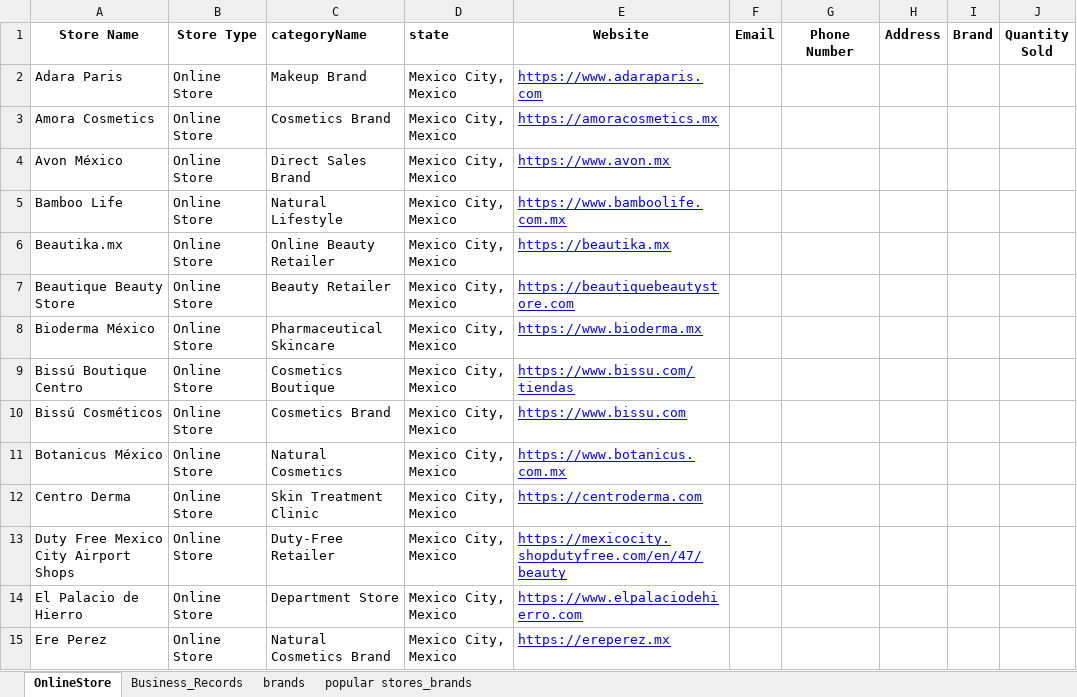
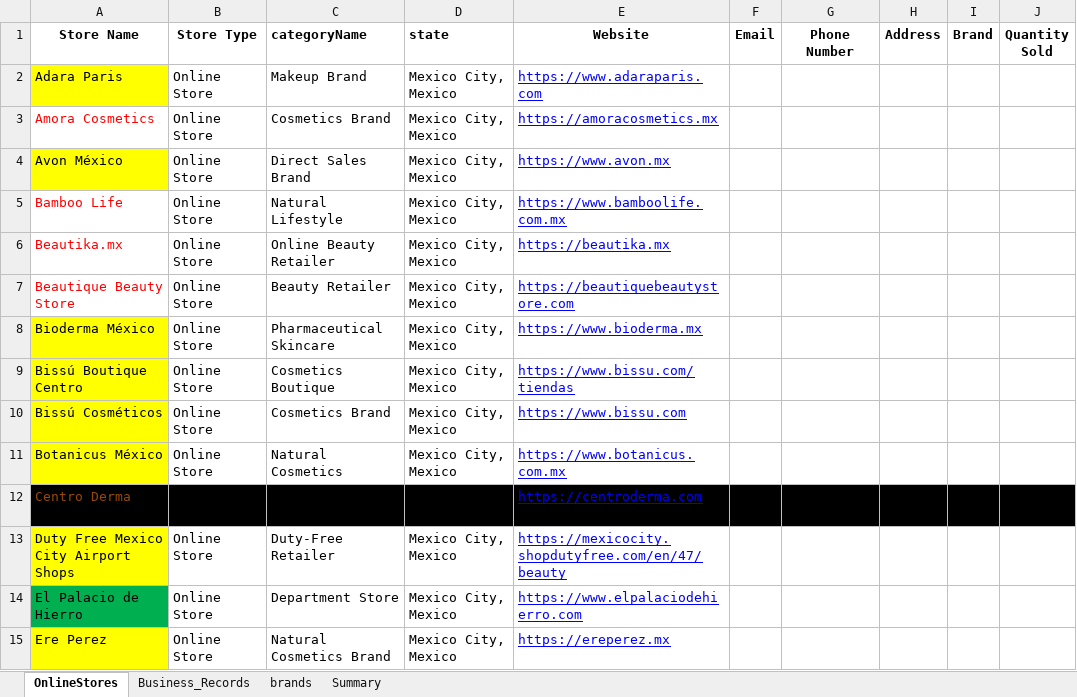
Before and after one commit to AnnieFiB/OtherProjects, an Excel workbook: K.I.P/notebooks/datasets/consolidated.xlsx, sheet OnlineStores, drawn as a sheet; only a part is shown; values as stored, in another font and other column widths than the file's, no borders; the diff covers the shown part only; the diff names each change by its address in the sheet, - before the commit and + after, or states it on an @@ line.

```diff
--- a/K.I.P/notebooks/datasets/consolidated.xlsx (sheet OnlineStores)
+++ b/K.I.P/notebooks/datasets/consolidated.xlsx (sheet OnlineStores)
-sheet tab: OnlineStore
+sheet tab: OnlineStores
-sheet tab: popular stores_brands
+sheet tab: Summary
-A2 fill: none
+A2 fill: #FFFF00
-A3 text colour: black
+A3 text colour: #FF0000
-A4 fill: none
+A4 fill: #FFFF00
-A5:A7 text colour: black
+A5:A7 text colour: #FF0000
-A8:A11 fill: none
+A8:A11 fill: #FFFF00
-A12:J12 fill: none
+A12:J12 fill: #000000
-A12 text colour: black
+A12 text colour: #984807
-A13 fill: none
+A13 fill: #FFFF00
-A14 fill: none
+A14 fill: #00B050
-A15 fill: none
+A15 fill: #FFFF00
```
Also changed, not shown: cell formats elsewhere in this sheet, sheet brands, sheet Summary, 4 other files.
